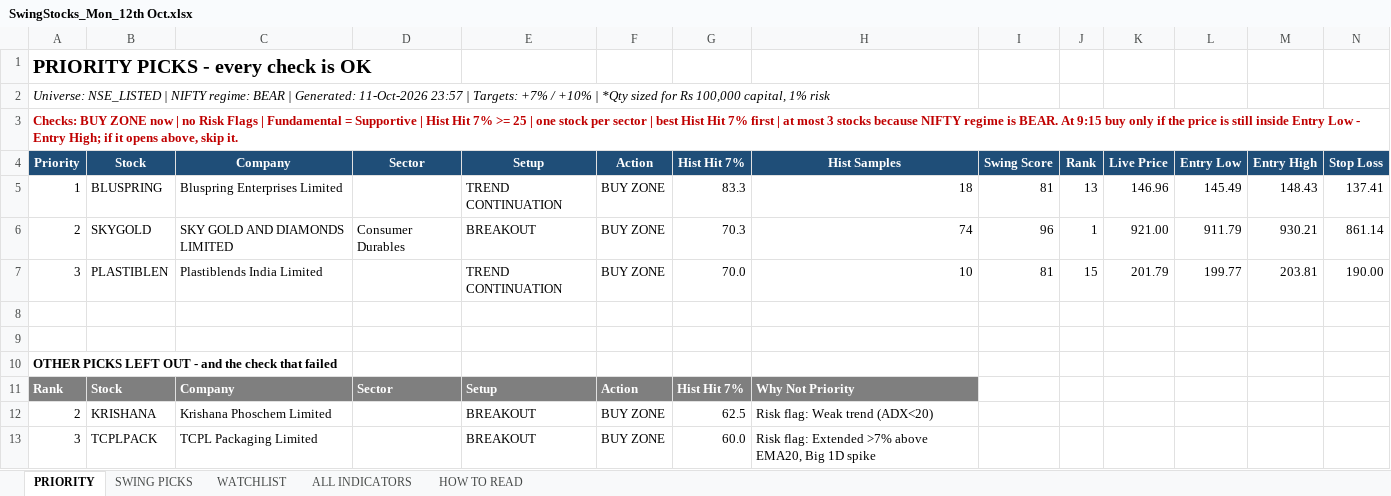
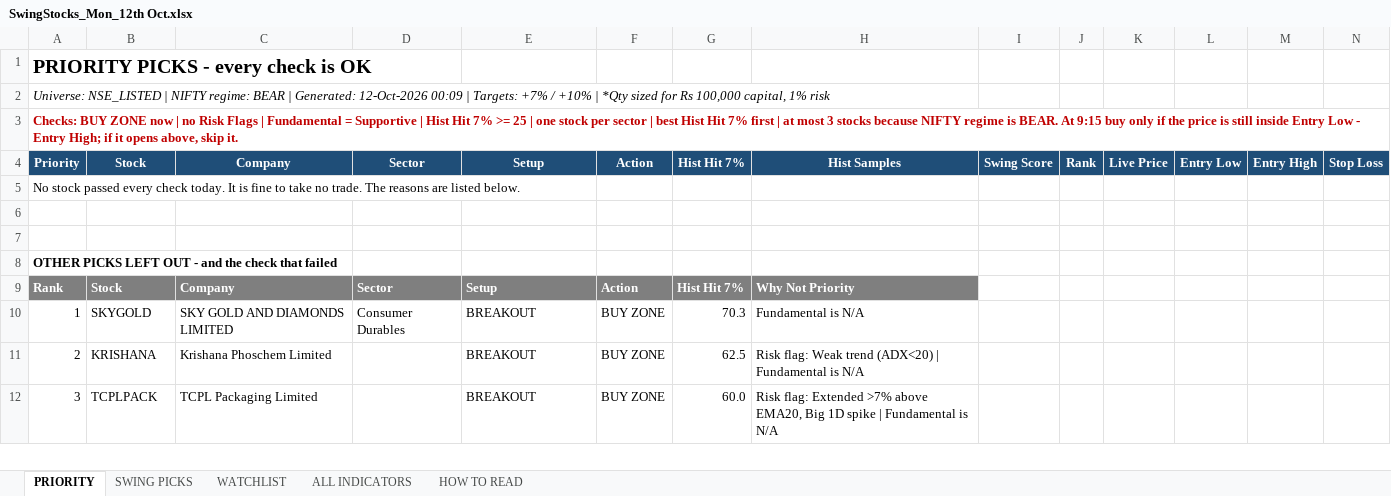
Before and after one commit to shuvxm/Stocks, an Excel workbook: Equity/output/daily/SwingStocks_Mon_12th Oct.xlsx, sheet PRIORITY, drawn as a sheet; only a part is shown; values as stored, in another font and other column widths than the file's, no borders; conditional formats not drawn; removed rows and columns are numbered as before the commit, all else as after; rows hold the shown columns only; the diff covers the shown part only; the diff names each change by its address in the sheet, - before the commit and + after, or states it on an @@ line.

```diff
--- a/Equity/output/daily/SwingStocks_Mon_12th Oct.xlsx (sheet PRIORITY)
+++ b/Equity/output/daily/SwingStocks_Mon_12th Oct.xlsx (sheet PRIORITY)
-A2: …| Generated: 11-Oct-2026 23:57 | Targets:…
+A2: …| Generated: 12-Oct-2026 00:09 | Targets:…
-row 5: 1 | BLUSPRING | Bluspring Enterprises Limited |  | TREND CONTINUATION | BUY ZONE | 83.3 | 18 | 81 | 13 | 146.96 | 145.49 | 148.43 | 137.41
-row 6: 2 | SKYGOLD | SKY GOLD AND DIAMONDS LIMITED | Consumer Durables | BREAKOUT | BUY ZONE | 70.3 | 74 | 96 | 1 | 921.00 | 911.79 | 930.21 | 861.14
-row 7: 3 | PLASTIBLEN | Plastiblends India Limited |  | TREND CONTINUATION | BUY ZONE | 70.0 | 10 | 81 | 15 | 201.79 | 199.77 | 203.81 | 190.00
+row 5: No stock passed every check today. It is fine to take no trade. The reasons are listed below.
+row 10: 1 | SKYGOLD | SKY GOLD AND DIAMONDS LIMITED | Consumer Durables | BREAKOUT | BUY ZONE | 70.3 | Fundamental is N/A
-H11: Risk flag: Weak trend (ADX<20)
+H11: Risk flag: Weak trend (ADX<20) | Fundamental is N/A
-H12: …1D spike
+H12: …1D spike | Fundamental is N/A
```
Also changed, not shown: 3 added rows, 1 removed row and 14 edited cells elsewhere in this sheet, sheet ALL INDICATORS, sheet WATCHLIST, sheet SWING PICKS.
